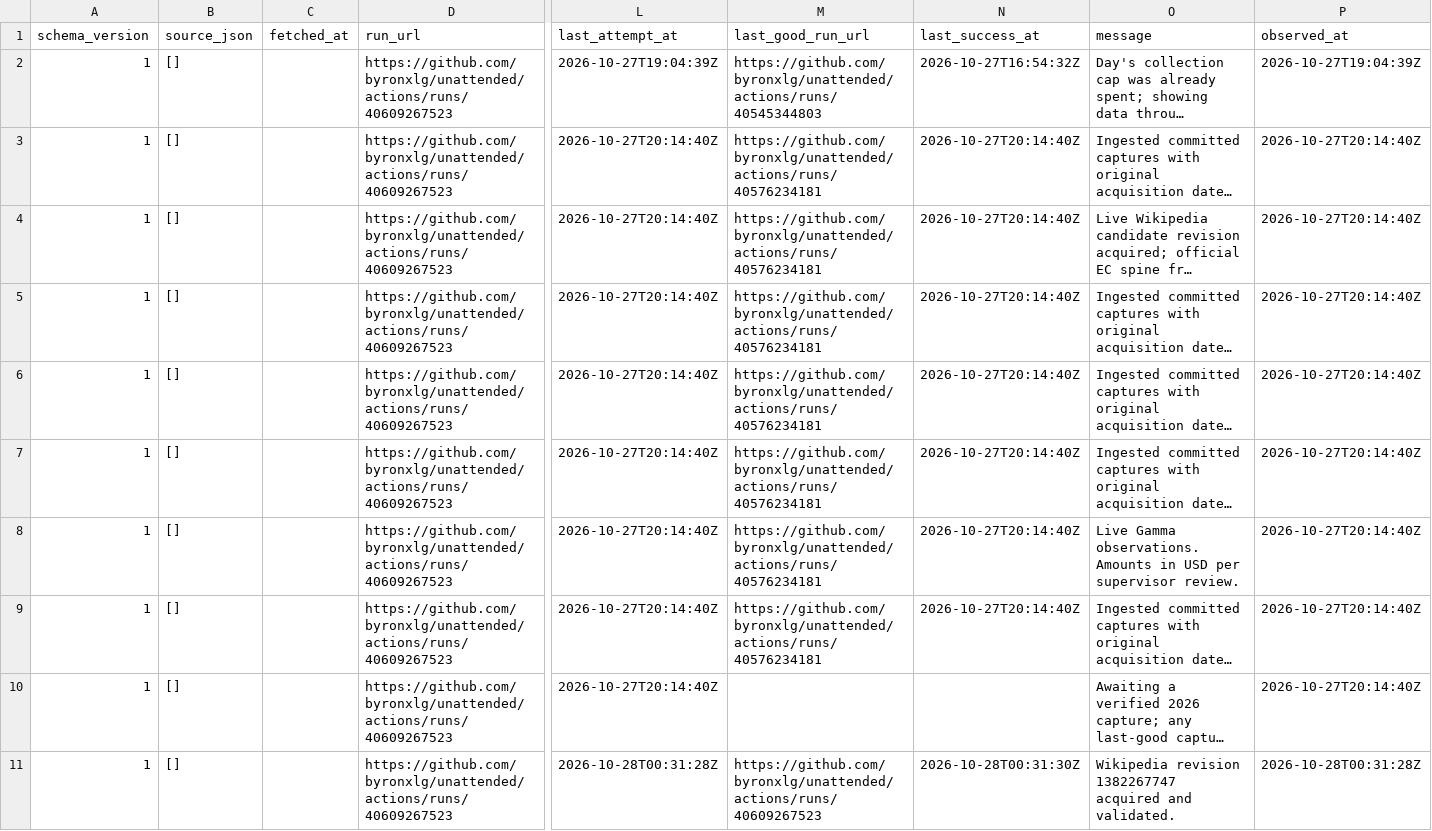
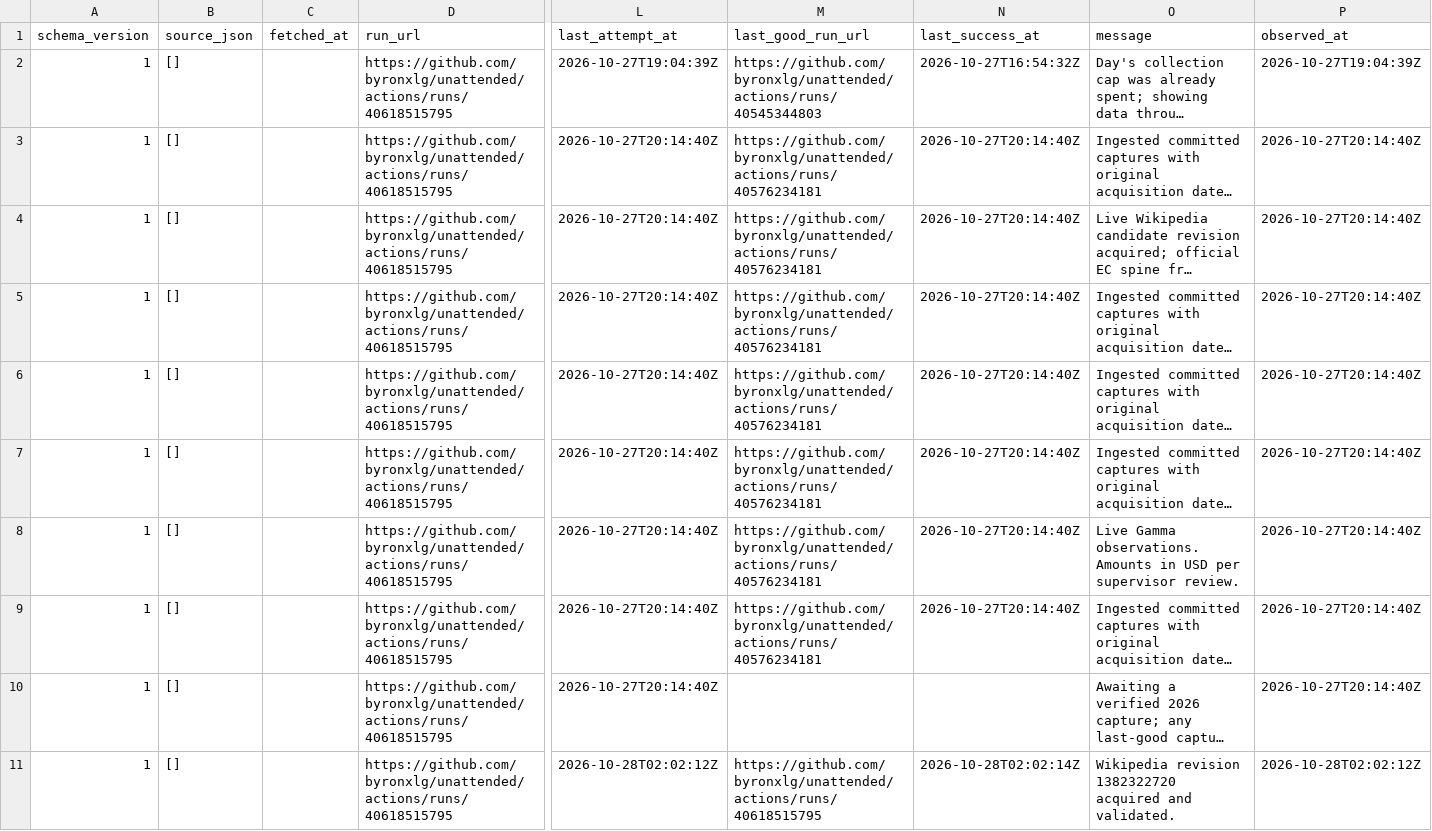
Before and after one commit to byronxlg/unattended, a CSV file: product/nz_election/data/status.csv, drawn as a sheet; only a part is shown, gaps mark what is left out; long unchanged cells end in …; the diff names each change by its address in the sheet, - before the commit and + after, or states it on an @@ line.

```diff
--- a/product/nz_election/data/status.csv
+++ b/product/nz_election/data/status.csv
-D2:D11 (run_url): https://github.com/byronxlg/unattended/actions/runs/40609267523
+D2:D11 (run_url): https://github.com/byronxlg/unattended/actions/runs/40618515795
-L11 (last_attempt_at): 2026-10-28T00:31:28Z
+L11 (last_attempt_at): 2026-10-28T02:02:12Z
-M11 (last_good_run_url): https://github.com/byronxlg/unattended/actions/runs/40609267523
+M11 (last_good_run_url): https://github.com/byronxlg/unattended/actions/runs/40618515795
-N11 (last_success_at): 2026-10-28T00:31:30Z
+N11 (last_success_at): 2026-10-28T02:02:14Z
-O11 (message): Wikipedia revision 1382267747 acquired and…
+O11 (message): Wikipedia revision 1382322720 acquired and…
-P11 (observed_at): 2026-10-28T00:31:28Z
+P11 (observed_at): 2026-10-28T02:02:12Z
```
Also changed, not shown: product/nz_election/data/averages.csv, product/nz_election/data/polls.csv, 8 other files.
